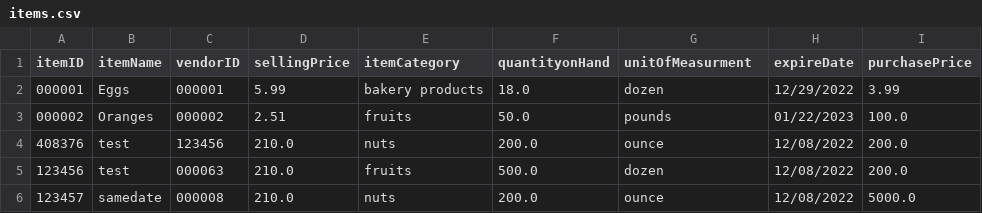
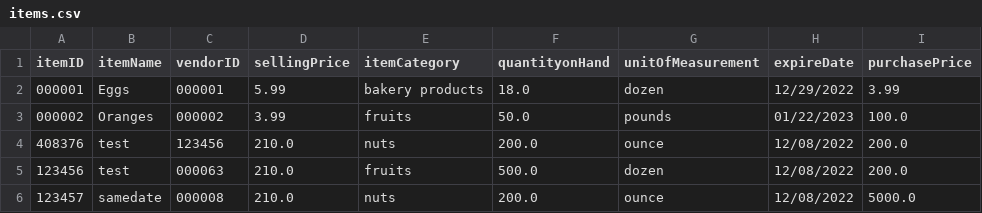
Before and after one commit to atjames/OrderManagementApp, a CSV file: Resources/items.csv, drawn as a sheet.

Commit message:
fixed ArrayList search bug.

```diff
--- a/Resources/items.csv
+++ b/Resources/items.csv
@@ -1,4 +1,4 @@
-itemID,itemName,vendorID,sellingPrice,itemCategory,quantityonHand,unitOfMeasurment,expireDate,purchasePrice
+itemID,itemName,vendorID,sellingPrice,itemCategory,quantityonHand,unitOfMeasurement,expireDate,purchasePrice
 000001,Eggs,000001,5.99,bakery products,18.0,dozen,12/29/2022,3.99
-000002,Oranges,000002,2.51,fruits,50.0,pounds,01/22/2023,100.0
+000002,Oranges,000002,3.99,fruits,50.0,pounds,01/22/2023,100.0
 408376,test,123456,210.0,nuts,200.0,ounce,12/08/2022,200.0
```
Also changed, not shown: 2 other files.
